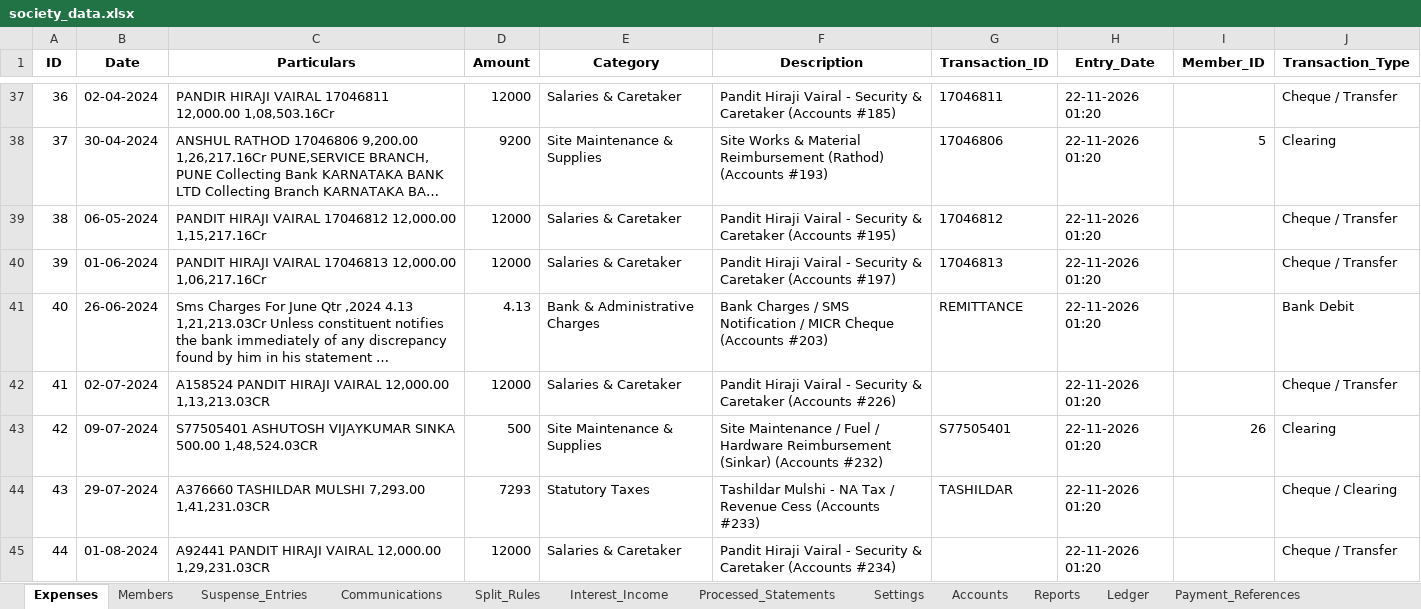
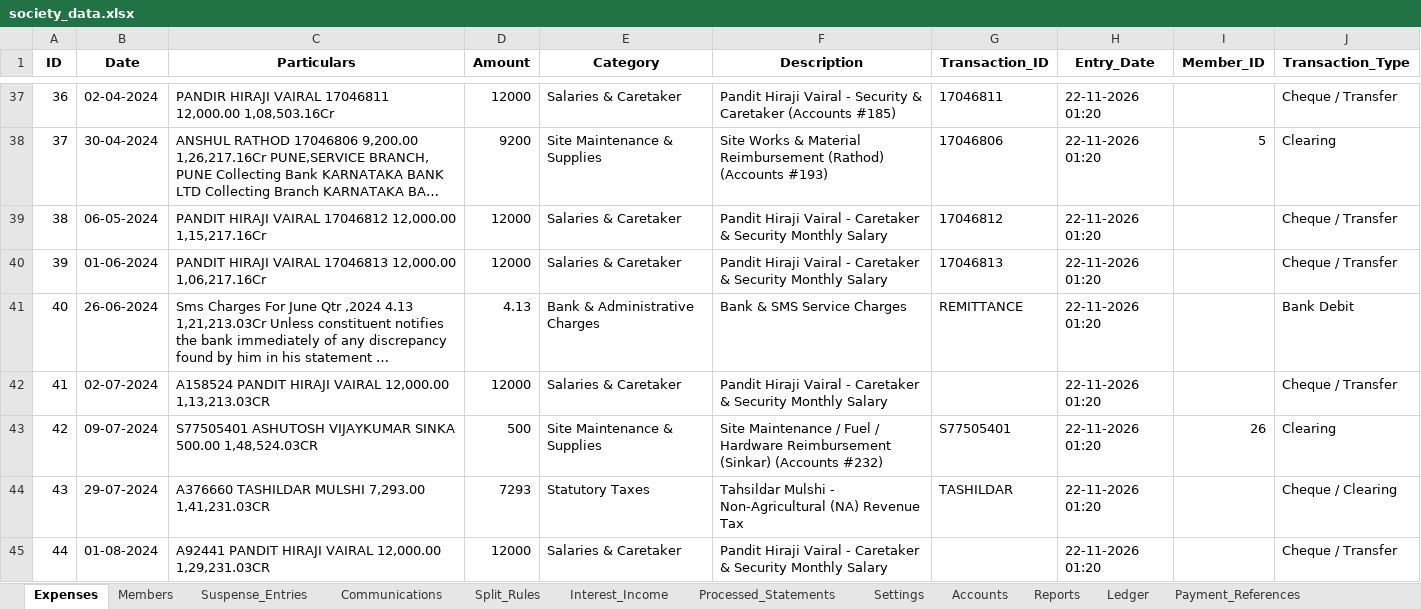
Before and after one commit to asinkar81/society-chatbot, an Excel workbook: data/society_data.xlsx, sheet Expenses, drawn as a sheet; only a part is shown, gaps mark what is left out; long unchanged cells end in …; values as stored, in another font and other column widths than the file's, no borders; the diff covers the shown part only; the diff names each change by its address in the sheet, - before the commit and + after, or states it on an @@ line.

Commit message:
Audit expense reclassifications using handwritten cheque counterfoils and update AGM budget PDF

```diff
--- a/data/society_data.xlsx (sheet Expenses)
+++ b/data/society_data.xlsx (sheet Expenses)
-F39 (Description): …Vairal - Security & Caretaker (Accounts #195)
+F39 (Description): …Vairal - Caretaker & Security Monthly Salary
-F40 (Description): …Vairal - Security & Caretaker (Accounts #197)
+F40 (Description): …Vairal - Caretaker & Security Monthly Salary
-F41 (Description): Bank Charges / SMS Notification / MICR Cheque (Accounts #203)
+F41 (Description): Bank & SMS Service Charges
-F42 (Description): …Vairal - Security & Caretaker (Accounts #226)
+F42 (Description): …Vairal - Caretaker & Security Monthly Salary
-F44 (Description): Tashildar Mulshi - NA Tax / Revenue Cess (Accounts #233)
+F44 (Description): Tahsildar Mulshi - Non-Agricultural (NA) Revenue Tax
-F45 (Description): …Vairal - Security & Caretaker (Accounts #234)
+F45 (Description): …Vairal - Caretaker & Security Monthly Salary
```
Also changed, not shown: 105 edited cells elsewhere in this sheet, 3 other files.
